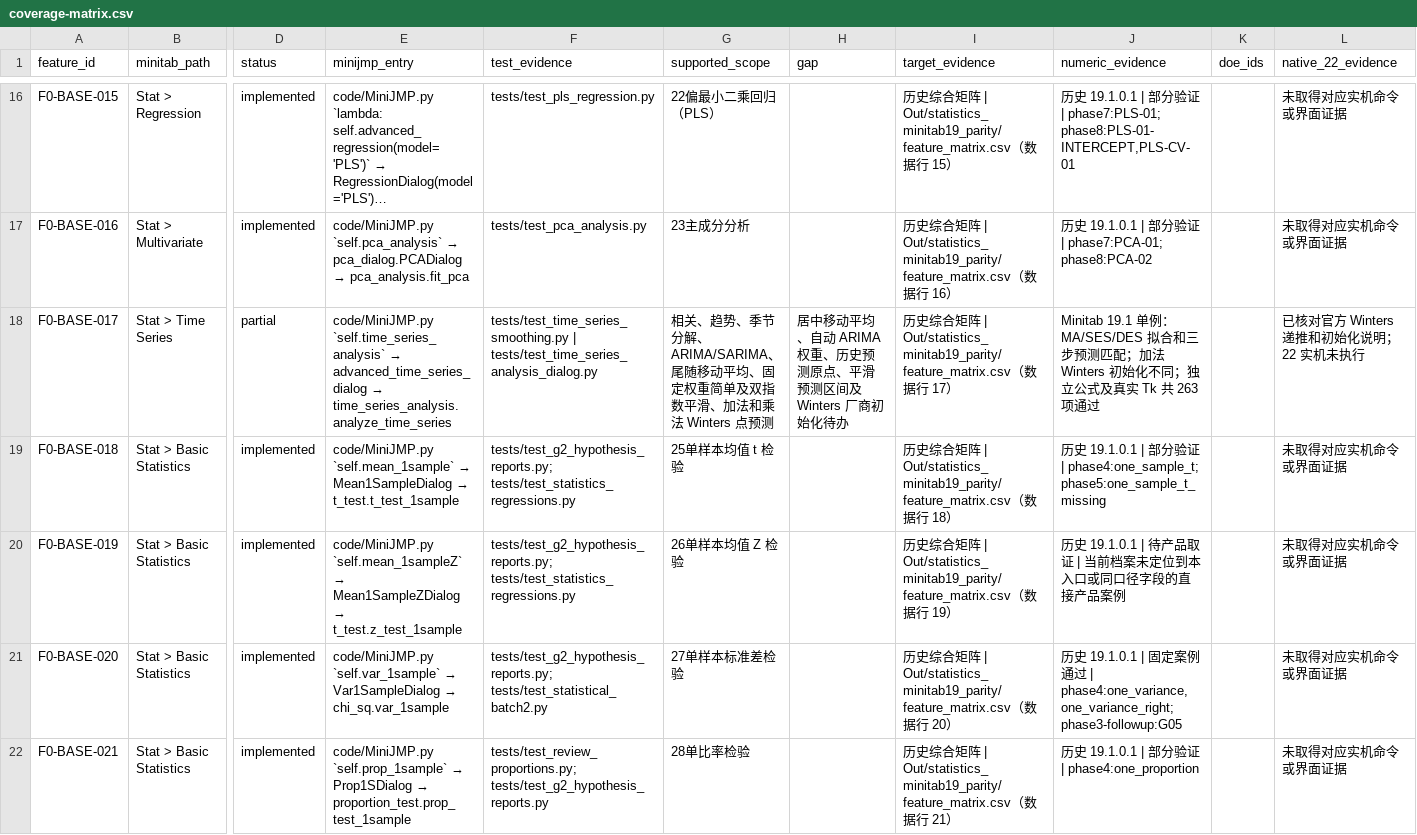
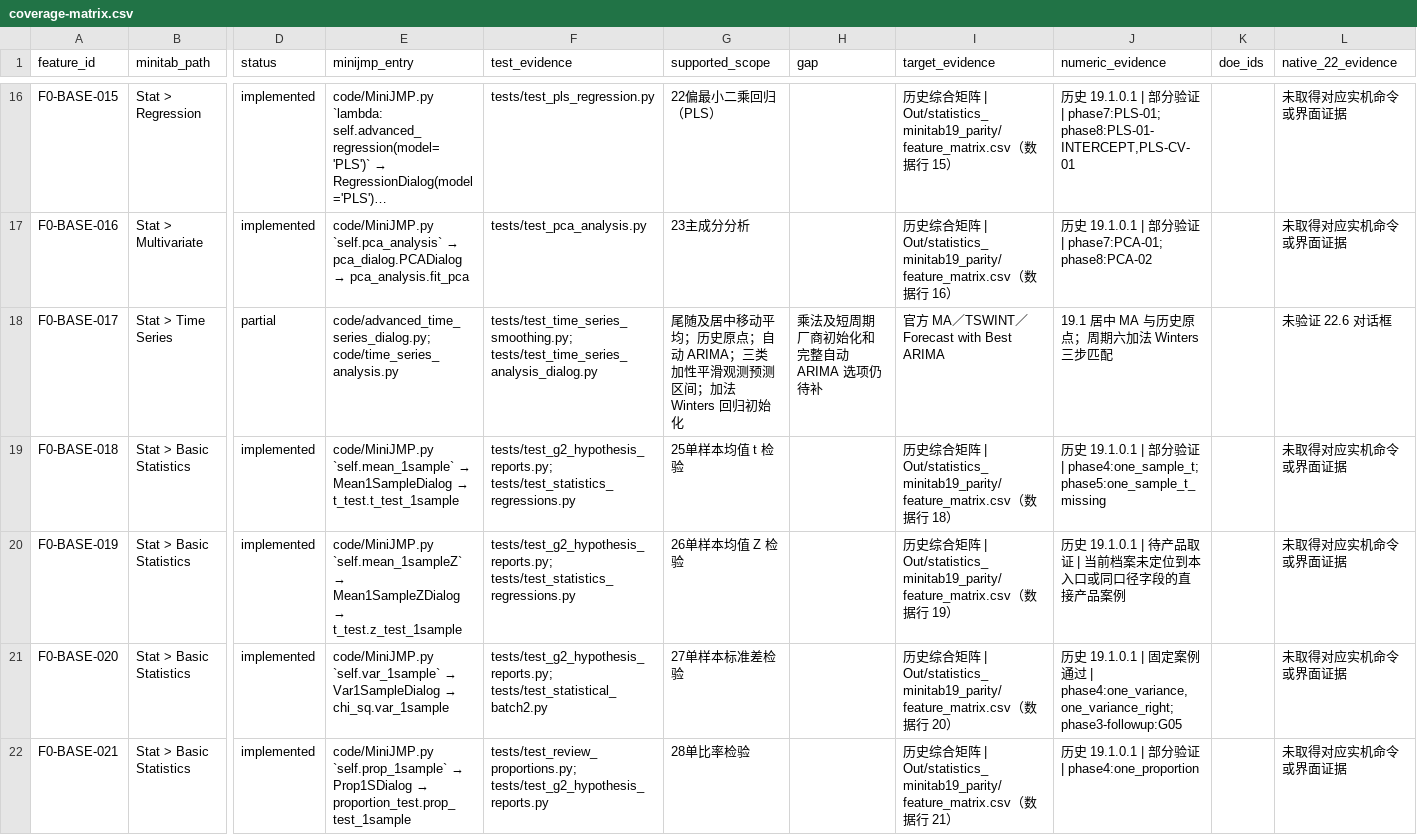
Before and after one commit to summeredge/Minijmp, a CSV file: docs/minitab-parity/coverage-matrix.csv, drawn as a sheet; only a part is shown, gaps mark what is left out; long unchanged cells end in …; the diff names each change by its address in the sheet, - before the commit and + after, or states it on an @@ line.

Commit message:
F2-T1 Extend time series smoothing and model selection

```diff
--- a/docs/minitab-parity/coverage-matrix.csv
+++ b/docs/minitab-parity/coverage-matrix.csv
@@ E18 (minijmp_entry): code/MiniJMP.py `self.time_series_analysis` → advanced_time_series_dialog → time_series_analysis.analyze_time_series → code/advanced_time_series_dialog.py; code/time_series_analysis.py @@
-F18 (test_evidence): tests/test_time_series_smoothing.py | tests/test_time_series_analysis_dialog.py
+F18 (test_evidence): tests/test_time_series_smoothing.py; tests/test_time_series_analysis_dialog.py
-G18 (supported_scope): 相关、趋势、季节分解、ARIMA/SARIMA、尾随移动平均、固定权重简单及双指数平滑、加法和乘法 Winters 点预测
+G18 (supported_scope): 尾随及居中移动平均；历史原点；自动 ARIMA；三类加性平滑观测预测区间；加法 Winters 回归初始化
-H18 (gap): 居中移动平均、自动 ARIMA 权重、历史预测原点、平滑预测区间及 Winters 厂商初始化待办
+H18 (gap): 乘法及短周期厂商初始化和完整自动 ARIMA 选项仍待补
-I18 (target_evidence): 历史综合矩阵 | Out/statistics_minitab19_parity/feature_matrix.csv（数据行 17）
+I18 (target_evidence): 官方 MA／TSWINT／Forecast with Best ARIMA
-J18 (numeric_evidence): Minitab 19.1 单例：MA/SES/DES 拟合和三步预测匹配；加法 Winters 初始化不同；独立公式及真实 Tk 共 263 项通过
+J18 (numeric_evidence): 19.1 居中 MA 与历史原点；周期六加法 Winters 三步匹配
-L18 (native_22_evidence): 已核对官方 Winters 递推和初始化说明；22 实机未执行
+L18 (native_22_evidence): 未验证 22.6 对话框
```
Also changed, not shown: 10 other files.
